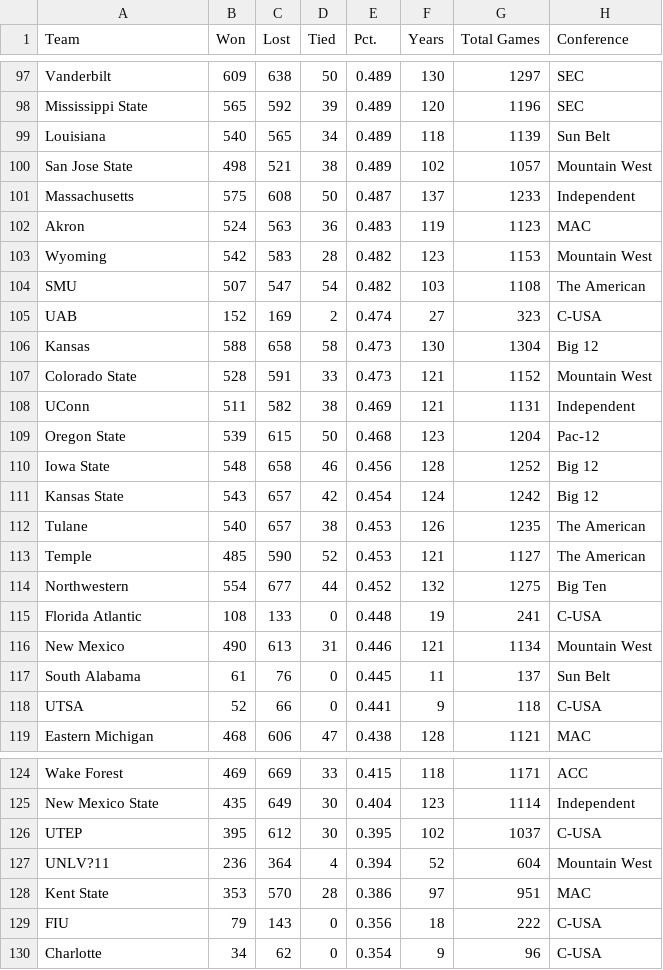
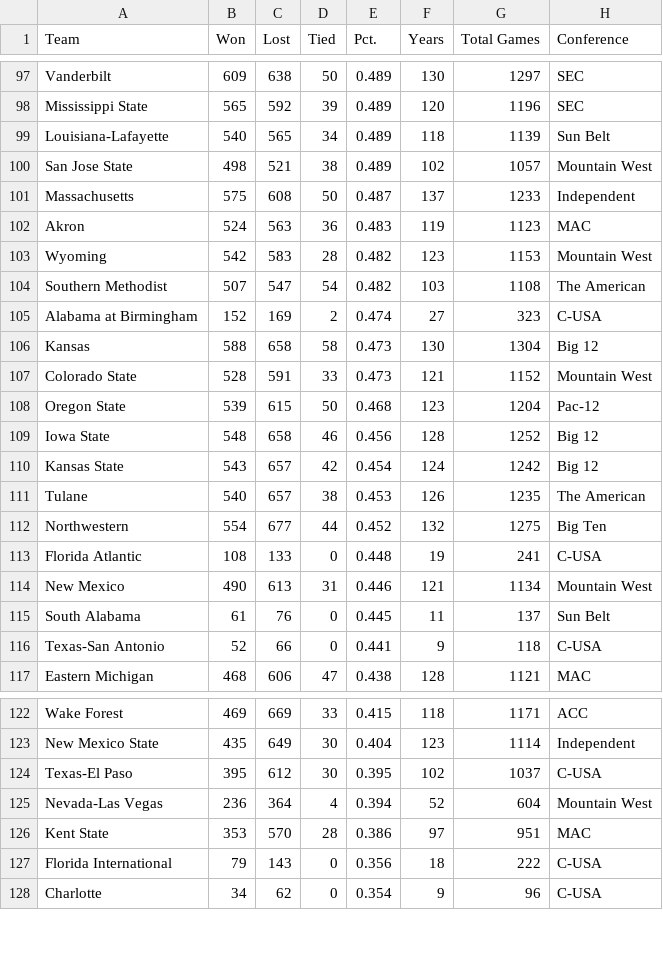
Before and after one commit to herxch/IST_718, a CSV file: winpct.csv, drawn as a sheet; only a part is shown, gaps mark what is left out; the diff covers the shown part only.

Commit message:
school name fix

```diff
--- a/winpct.csv
+++ b/winpct.csv
@@ -98,3 +98,3 @@ Vanderbilt,609,638,50,0.489,130,1297,SEC
 Mississippi State,565,592,39,0.489,120,1196,SEC
-Louisiana,540,565,34,0.489,118,1139,Sun Belt
+Louisiana-Lafayette,540,565,34,0.489,118,1139,Sun Belt
 San Jose State,498,521,38,0.489,102,1057,Mountain West
@@ -103,7 +103,6 @@ Akron,524,563,36,0.483,119,1123,MAC
 Wyoming,542,583,28,0.482,123,1153,Mountain West
-SMU,507,547,54,0.482,103,1108,The American
-UAB,152,169,2,0.474,27,323,C-USA
+Southern Methodist,507,547,54,0.482,103,1108,The American
+Alabama at Birmingham,152,169,2,0.474,27,323,C-USA
 Kansas,588,658,58,0.473,130,1304,Big 12
 Colorado State,528,591,33,0.473,121,1152,Mountain West
-UConn,511,582,38,0.469,121,1131,Independent
 Oregon State,539,615,50,0.468,123,1204,Pac-12
@@ -112,3 +111,2 @@ Kansas State,543,657,42,0.454,124,1242,Big 12
 Tulane,540,657,38,0.453,126,1235,The American
-Temple,485,590,52,0.453,121,1127,The American
 Northwestern,554,677,44,0.452,132,1275,Big Ten
@@ -117,3 +115,3 @@ New Mexico,490,613,31,0.446,121,1134,Mountain West
 South Alabama,61,76,0,0.445,11,137,Sun Belt
-UTSA,52,66,0,0.441,9,118,C-USA
+Texas-San Antonio,52,66,0,0.441,9,118,C-USA
 Eastern Michigan,468,606,47,0.438,128,1121,MAC
@@ -125,6 +123,6 @@ Wake Forest,469,669,33,0.415,118,1171,ACC
 New Mexico State,435,649,30,0.404,123,1114,Independent
-UTEP,395,612,30,0.395,102,1037,C-USA
-UNLV?11,236,364,4,0.394,52,604,Mountain West
+Texas-El Paso,395,612,30,0.395,102,1037,C-USA
+Nevada-Las Vegas,236,364,4,0.394,52,604,Mountain West
 Kent State,353,570,28,0.386,97,951,MAC
-FIU,79,143,0,0.356,18,222,C-USA
+Florida International,79,143,0,0.356,18,222,C-USA
 Charlotte,34,62,0,0.354,9,96,C-USA
```
Also changed, not shown: 5 edited cells elsewhere in this file.
